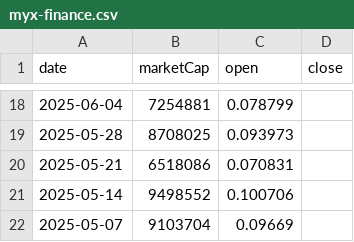
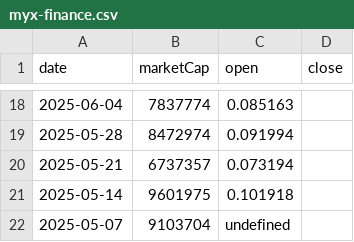
Before and after one commit to gfilardo/mcr_site, a CSV file: data/history/myx-finance.csv, drawn as a sheet; only a part is shown, gaps mark what is left out; the diff covers the shown part only.

```diff
--- a/data/history/myx-finance.csv
+++ b/data/history/myx-finance.csv
@@ -18,5 +18,5 @@ date,marketCap,open,close
-2025-06-04,7254881,0.078799
-2025-05-28,8708025,0.093973
-2025-05-21,6518086,0.070831
-2025-05-14,9498552,0.100706
-2025-05-07,9103704,0.09669
+2025-06-04,7837774,0.085163
+2025-05-28,8472974,0.091994
+2025-05-21,6737357,0.073194
+2025-05-14,9601975,0.101918
+2025-05-07,9103704,undefined
```
Also changed, not shown: 32 edited cells elsewhere in this file, data/history/bitget-token.csv, data/history/immutable-x.csv, 8 other files.
